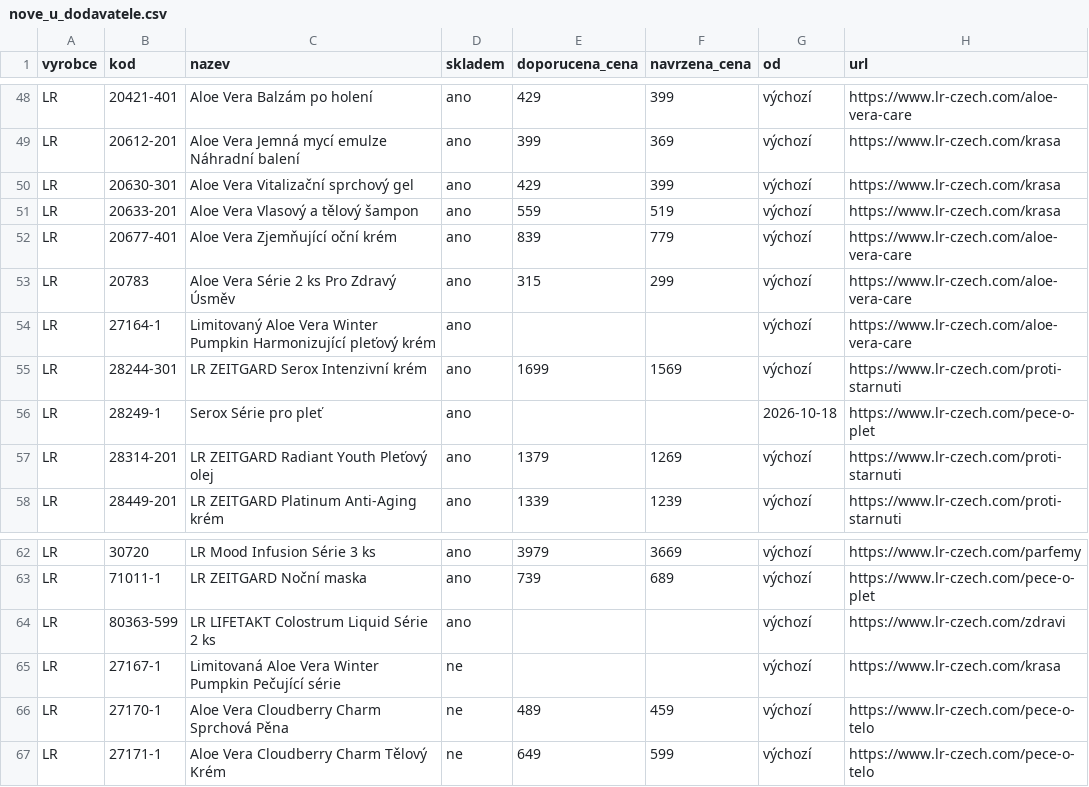
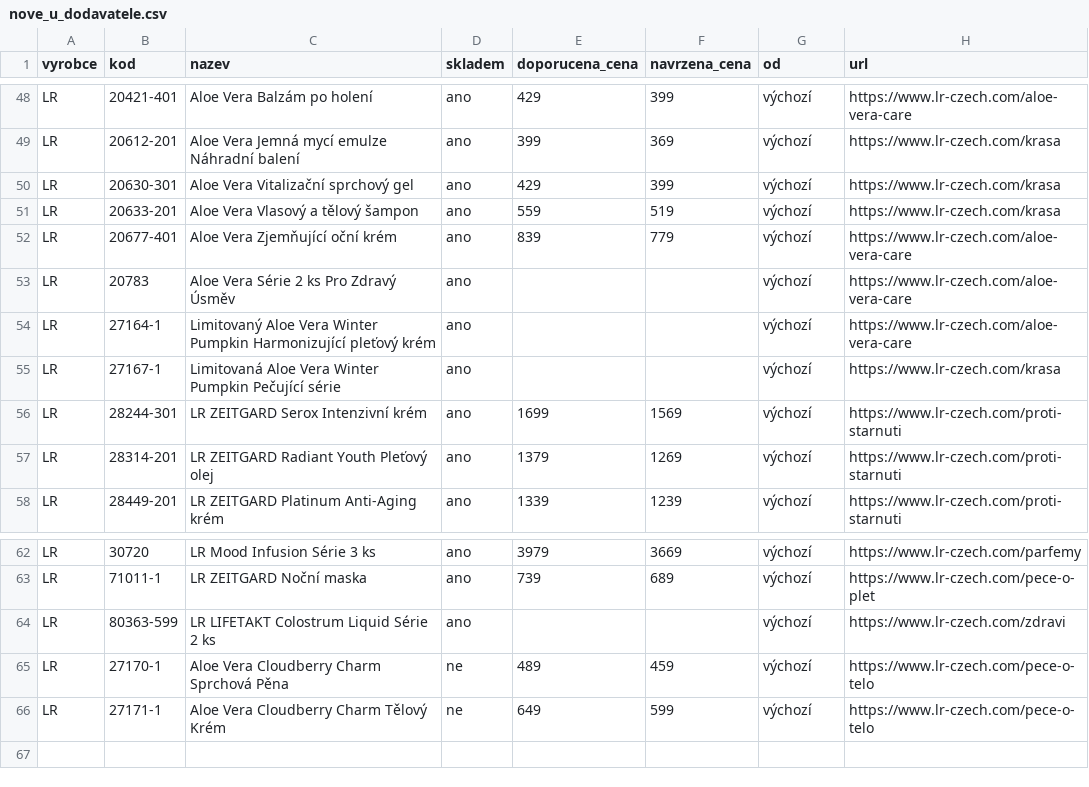
Before and after one commit to Stzboril/kosmetikaeva-sklad, a CSV file: prehled/nove_u_dodavatele.csv, drawn as a sheet; only a part is shown, gaps mark what is left out.

```diff
--- a/prehled/nove_u_dodavatele.csv
+++ b/prehled/nove_u_dodavatele.csv
@@ -52,6 +52,6 @@
 "LR";"20677-401";"Aloe Vera Zjemňující oční krém";"ano";"839";"779";"výchozí";"https://www.lr-czech.com/aloe-vera-care"
-"LR";"20783";"Aloe Vera Série 2 ks Pro Zdravý Úsměv";"ano";"315";"299";"výchozí";"https://www.lr-czech.com/aloe-vera-care"
+"LR";"20783";"Aloe Vera Série 2 ks Pro Zdravý Úsměv";"ano";"";"";"výchozí";"https://www.lr-czech.com/aloe-vera-care"
 "LR";"27164-1";"Limitovaný Aloe Vera Winter Pumpkin Harmonizující pleťový krém";"ano";"";"";"výchozí";"https://www.lr-czech.com/aloe-vera-care"
+"LR";"27167-1";"Limitovaná Aloe Vera Winter Pumpkin Pečující série";"ano";"";"";"výchozí";"https://www.lr-czech.com/krasa"
 "LR";"28244-301";"LR ZEITGARD Serox Intenzivní krém";"ano";"1699";"1569";"výchozí";"https://www.lr-czech.com/proti-starnuti"
-"LR";"28249-1";"Serox Série pro pleť";"ano";"";"";"2026-10-18";"https://www.lr-czech.com/pece-o-plet"
 "LR";"28314-201";"LR ZEITGARD Radiant Youth Pleťový olej";"ano";"1379";"1269";"výchozí";"https://www.lr-czech.com/proti-starnuti"
@@ -64,3 +64,2 @@
 "LR";"80363-599";"LR LIFETAKT Colostrum Liquid Série 2 ks";"ano";"";"";"výchozí";"https://www.lr-czech.com/zdravi"
-"LR";"27167-1";"Limitovaná Aloe Vera Winter Pumpkin Pečující série";"ne";"";"";"výchozí";"https://www.lr-czech.com/krasa"
 "LR";"27170-1";"Aloe Vera Cloudberry Charm Sprchová Pěna";"ne";"489";"459";"výchozí";"https://www.lr-czech.com/pece-o-telo"
```
Also changed, not shown: ke_importu/akce.csv, ke_importu/sklad.csv, 4 other files.
